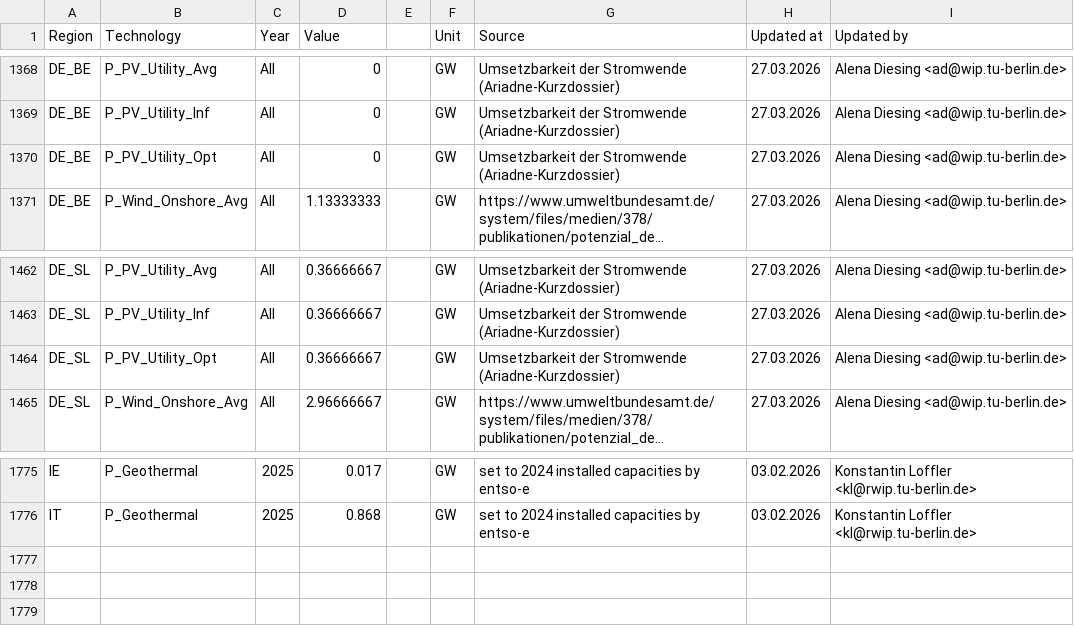
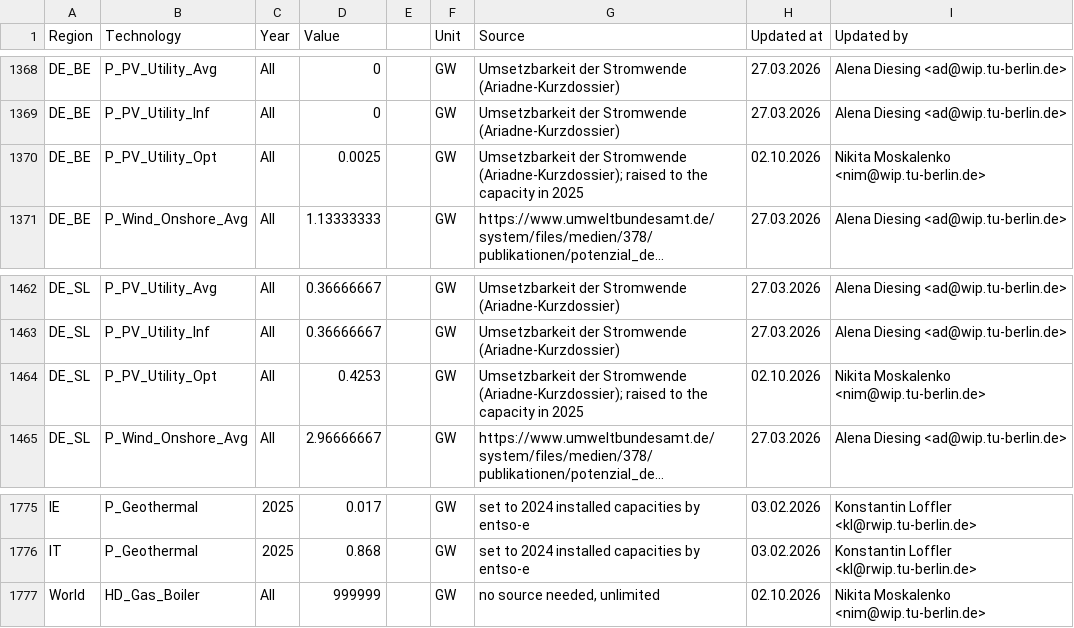
Before and after one commit to GENeSYS-MOD/GENeSYS_MOD.data, a CSV file: Data/Parameters/Par_TotalAnnualMaxCapacity/Par_TotalAnnualMaxCapacity.csv, drawn as a sheet; only a part is shown, gaps mark what is left out; long unchanged cells end in …; the diff covers the shown part only; the diff names each change by its address in the sheet, - before the commit and + after, or states it on an @@ line.

```diff
--- a/Data/Parameters/Par_TotalAnnualMaxCapacity/Par_TotalAnnualMaxCapacity.csv
+++ b/Data/Parameters/Par_TotalAnnualMaxCapacity/Par_TotalAnnualMaxCapacity.csv
-D1370 (Value): 0
+D1370 (Value): 0.0025
-G1370 (Source): …der Stromwende (Ariadne-Kurzdossier)
+G1370 (Source): …der Stromwende (Ariadne-Kurzdossier); raised to the capacity in 2025
-H1370 (Updated at): 27.03.2026
+H1370 (Updated at): 02.10.2026
-I1370 (Updated by): Alena Diesing <ad@wip.tu-berlin.de>
+I1370 (Updated by): Nikita Moskalenko <nim@wip.tu-berlin.de>
-D1464 (Value): 0.36666667
+D1464 (Value): 0.4253
-G1464 (Source): …der Stromwende (Ariadne-Kurzdossier)
+G1464 (Source): …der Stromwende (Ariadne-Kurzdossier); raised to the capacity in 2025
-H1464 (Updated at): 27.03.2026
+H1464 (Updated at): 02.10.2026
-I1464 (Updated by): Alena Diesing <ad@wip.tu-berlin.de>
+I1464 (Updated by): Nikita Moskalenko <nim@wip.tu-berlin.de>
+row 1777: World | HD_Gas_Boiler | All | 999999 |  | GW | no source needed, unlimited | 02.10.2026 | Nikita Moskalenko <nim@wip.tu-berlin.de>
```
Also changed, not shown: 59 edited cells elsewhere in this file, 2 other files.
